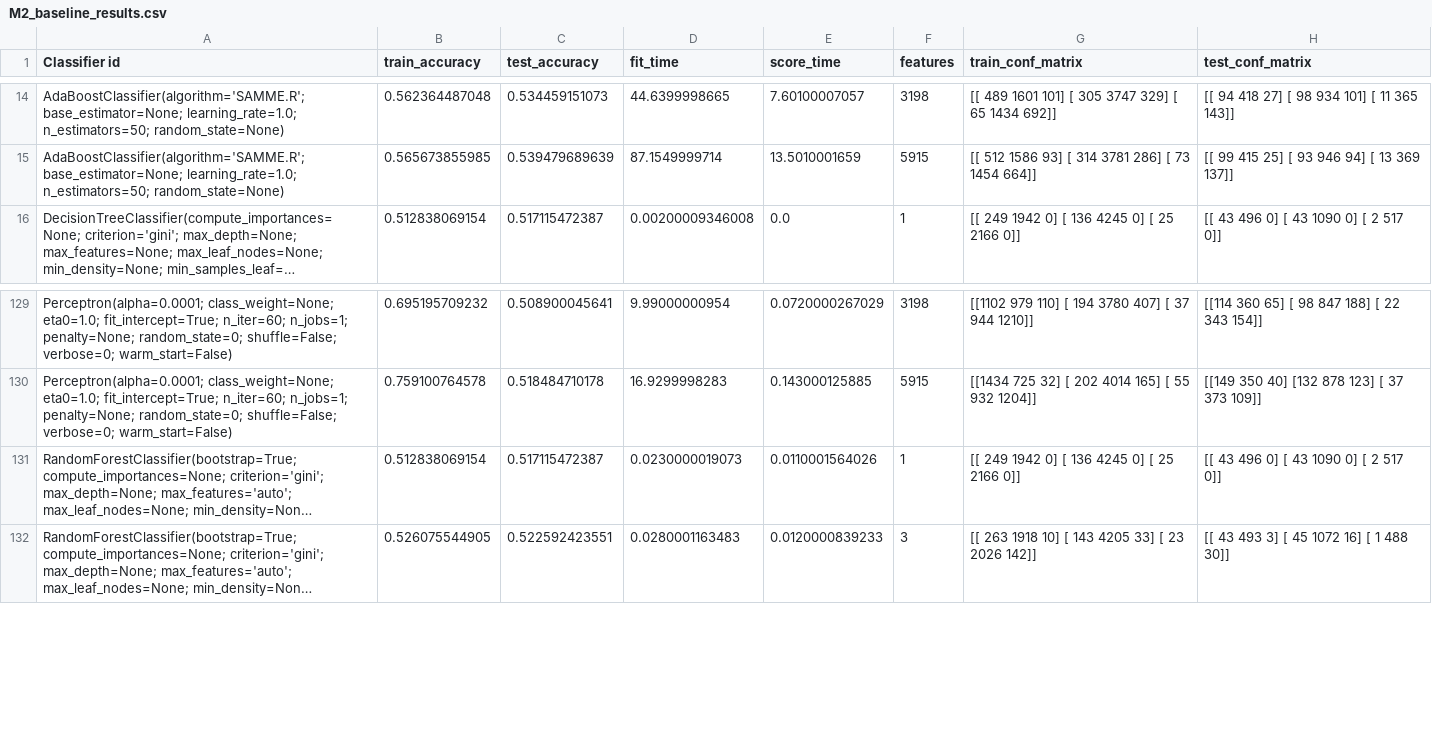
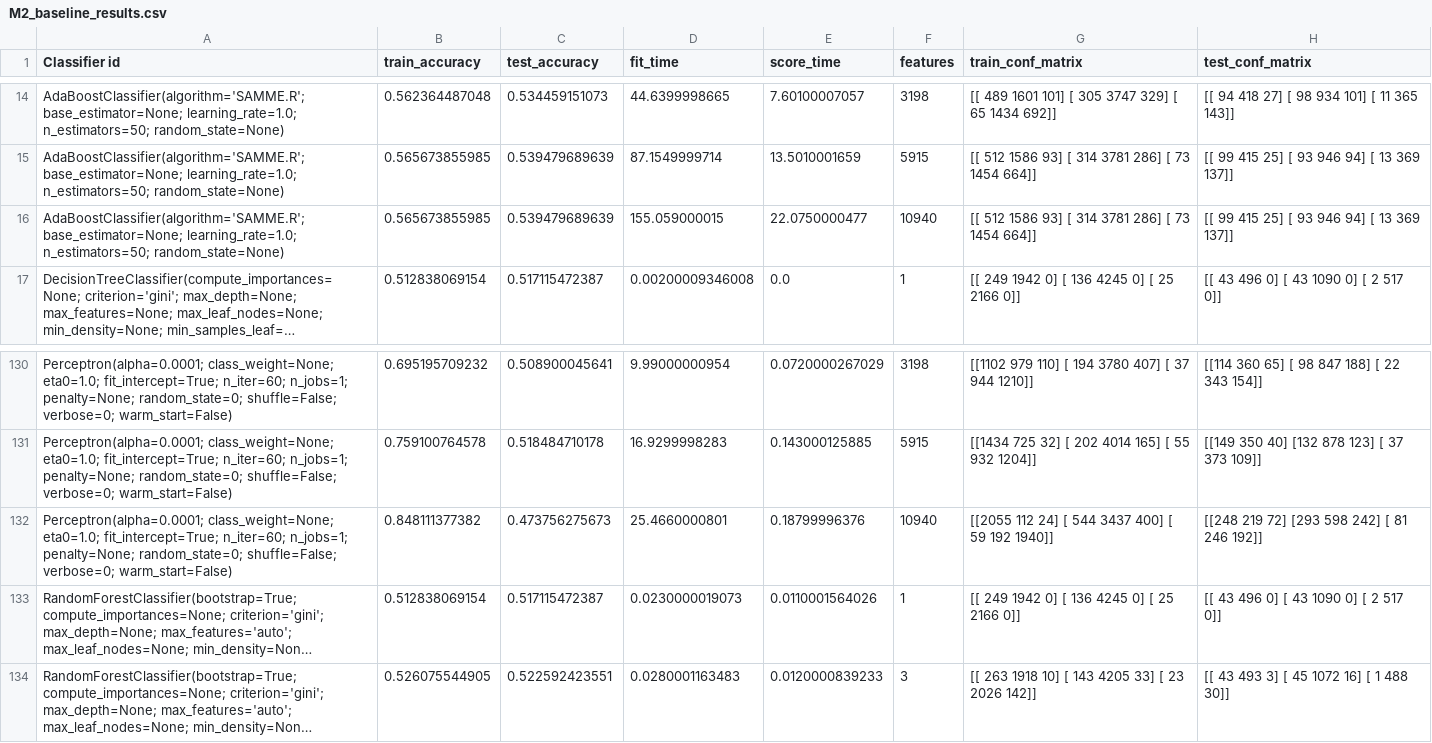
Before and after one commit to HarrieO/Natural-Language-Processing-1, a CSV file: results/M2_baseline_results.csv, drawn as a sheet; only a part is shown, gaps mark what is left out; long unchanged cells end in …; the diff names each change by its address in the sheet, - before the commit and + after, or states it on an @@ line.

Commit message:
M2, ages later

```diff
--- a/results/M2_baseline_results.csv
+++ b/results/M2_baseline_results.csv
+row 16: AdaBoostClassifier(algorithm='SAMME.R'; base_estimator=None; learning_rate=1.0; n_estimators=50; random_state=None) | 0.565673855985 | 0.539479689639 | 155.059000015 | 22.0750000477 | 10940 | [[ 512 1586 93] [ 314 3781 286] [ 73 1454 664]] | [[ 99 415 25] [ 93 946 94] [ 13 369 137]]
+row 132: Perceptron(alpha=0.0001; class_weight=None; eta0=1.0; fit_intercept=True; n_iter=60; n_jobs=1; penalty=None; random_state=0; shuffle=False; verbose=0; warm_start=False) | 0.848111377382 | 0.473756275673 | 25.4660000801 | 0.18799996376 | 10940 | [[2055 112 24] [ 544 3437 400] [ 59 192 1940]] | [[248 219 72] [293 598 242] [ 81 246 192]]
```
